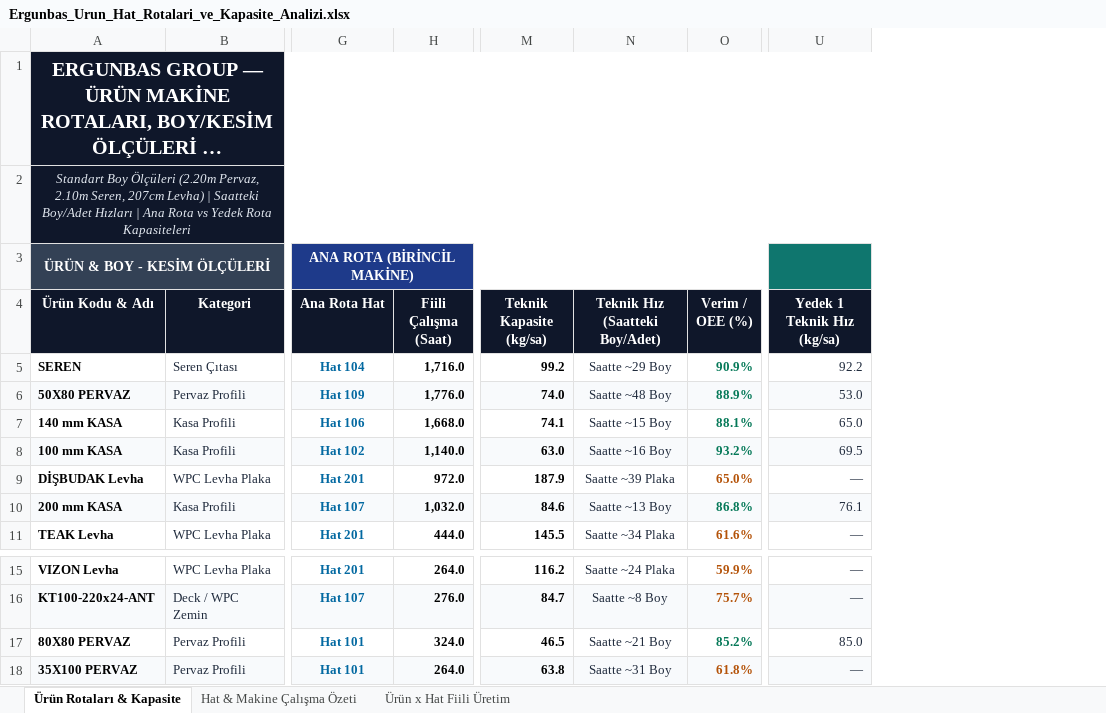
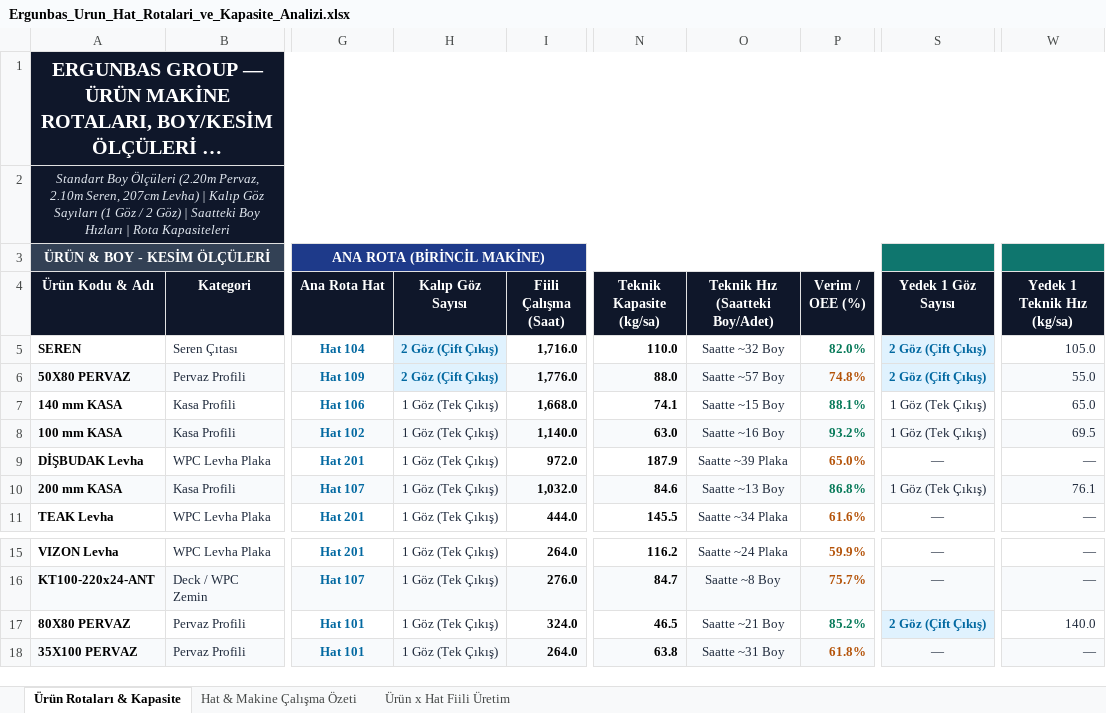
Before and after one commit to llbozkurttenes1905-arch/ergunbas-uretim-sistemi, an Excel workbook: static/Ergunbas_Urun_Hat_Rotalari_ve_Kapasite_Analizi.xlsx, sheet Ürün Rotaları & Kapasite, drawn as a sheet; only a part is shown, gaps mark what is left out; long unchanged cells end in …; values as stored, in another font and other column widths than the file's, no borders; addresses are those after the commit; the diff names each change by its address in the sheet, - before the commit and + after, or states it on an @@ line.

Commit message:
Add mold head count (1 Goz / 2 Goz Cift Cikis) columns and calibrated technical capacities to Excel

```diff
--- a/static/Ergunbas_Urun_Hat_Rotalari_ve_Kapasite_Analizi.xlsx (sheet Ürün Rotaları & Kapasite)
+++ b/static/Ergunbas_Urun_Hat_Rotalari_ve_Kapasite_Analizi.xlsx (sheet Ürün Rotaları & Kapasite)
+column H (Kalıp Göz Sayısı), rows 5-11: 2 Göz (Çift Çıkış) | 2 Göz (Çift Çıkış) | 1 Göz (Tek Çıkış) | 1 Göz (Tek Çıkış) | 1 Göz (Tek Çıkış) | 1 Göz (Tek Çıkış) | 1 Göz (Tek Çıkış); rows 15-18: all 1 Göz (Tek Çıkış)
+column S (Yedek 1 Göz Sayısı), rows 5-11: 2 Göz (Çift Çıkış) | 2 Göz (Çift Çıkış) | 1 Göz (Tek Çıkış) | 1 Göz (Tek Çıkış) | — | 1 Göz (Tek Çıkış) | —; rows 15-18: — | — | 2 Göz (Çift Çıkış) | —
-A2 (Ürün Kodu & Adı): …Levha) | Saatteki Boy/Adet Hızları | Ana Rota vs Yedek Rota Kapasiteleri
+A2 (Ürün Kodu & Adı): …Levha) | Kalıp Göz Sayıları (1 Göz / 2 Göz) | Saatteki Boy Hızları | Rota Kapasiteleri
-N5 (Teknik Kapasite (kg/sa)): 99.2
+N5 (Teknik Kapasite (kg/sa)): 110.0
-O5 (Teknik Hız (Saatteki Boy/Adet)): Saatte ~29 Boy
+O5 (Teknik Hız (Saatteki Boy/Adet)): Saatte ~32 Boy
-P5 (Verim / OEE (%)): 90.9%
+P5 (Verim / OEE (%)): 82.0%
-W5 (Yedek 1 Teknik Hız (kg/sa)): 92.2
+W5 (Yedek 1 Teknik Hız (kg/sa)): 105.0
-N6 (Teknik Kapasite (kg/sa)): 74.0
+N6 (Teknik Kapasite (kg/sa)): 88.0
-O6 (Teknik Hız (Saatteki Boy/Adet)): Saatte ~48 Boy
+O6 (Teknik Hız (Saatteki Boy/Adet)): Saatte ~57 Boy
-P6 (Verim / OEE (%)): 88.9%
+P6 (Verim / OEE (%)): 74.8%
-P6 text colour: #047857
+P6 text colour: #B45309
-W6 (Yedek 1 Teknik Hız (kg/sa)): 53.0
+W6 (Yedek 1 Teknik Hız (kg/sa)): 55.0
-W17 (Yedek 1 Teknik Hız (kg/sa)): 85.0
+W17 (Yedek 1 Teknik Hız (kg/sa)): 140.0
```
Also changed, not shown: sheet Ürün x Hat Fiili Üretim, 1 other file.
